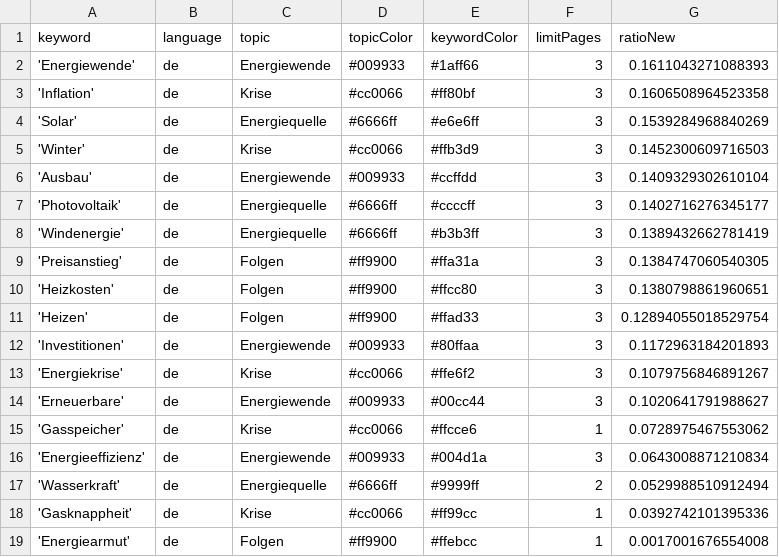
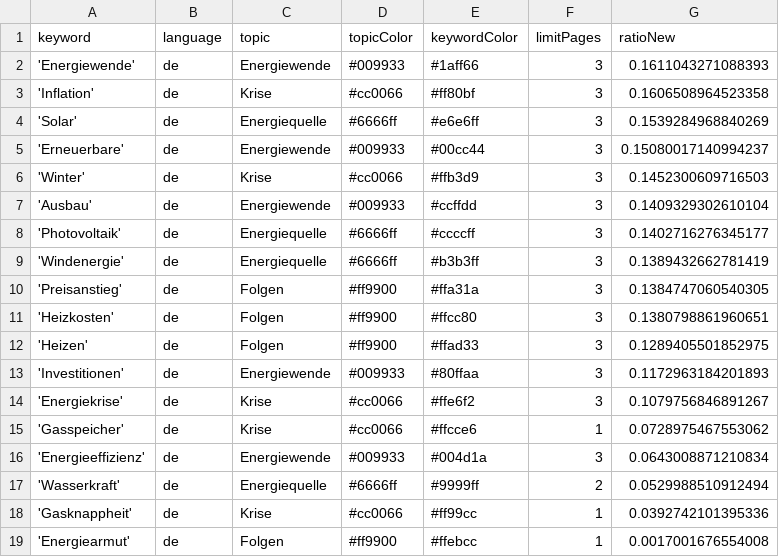
Before and after one commit to JoPhi24-news/winterIsComing, a CSV file: keywords.csv, drawn as a sheet.

```diff
--- a/keywords.csv
+++ b/keywords.csv
@@ -4,2 +4,3 @@ keyword,language,topic,topicColor,keywordColor,limitPages,ratioNew
 'Solar',de,Energiequelle,#6666ff,#e6e6ff,3,0.1539284968840269
+'Erneuerbare',de,Energiewende,#009933,#00cc44,3,0.15080017140994237
 'Winter',de,Krise,#cc0066,#ffb3d9,3,0.1452300609716503
@@ -10,6 +11,5 @@ keyword,language,topic,topicColor,keywordColor,limitPages,ratioNew
 'Heizkosten',de,Folgen,#ff9900,#ffcc80,3,0.1380798861960651
-'Heizen',de,Folgen,#ff9900,#ffad33,3,0.12894055018529754
+'Heizen',de,Folgen,#ff9900,#ffad33,3,0.1289405501852975
 'Investitionen',de,Energiewende,#009933,#80ffaa,3,0.1172963184201893
 'Energiekrise',de,Krise,#cc0066,#ffe6f2,3,0.1079756846891267
-'Erneuerbare',de,Energiewende,#009933,#00cc44,3,0.1020641791988627
 'Gasspeicher',de,Krise,#cc0066,#ffcce6,1,0.0728975467553062
```
Also changed, not shown: 1 other file.
